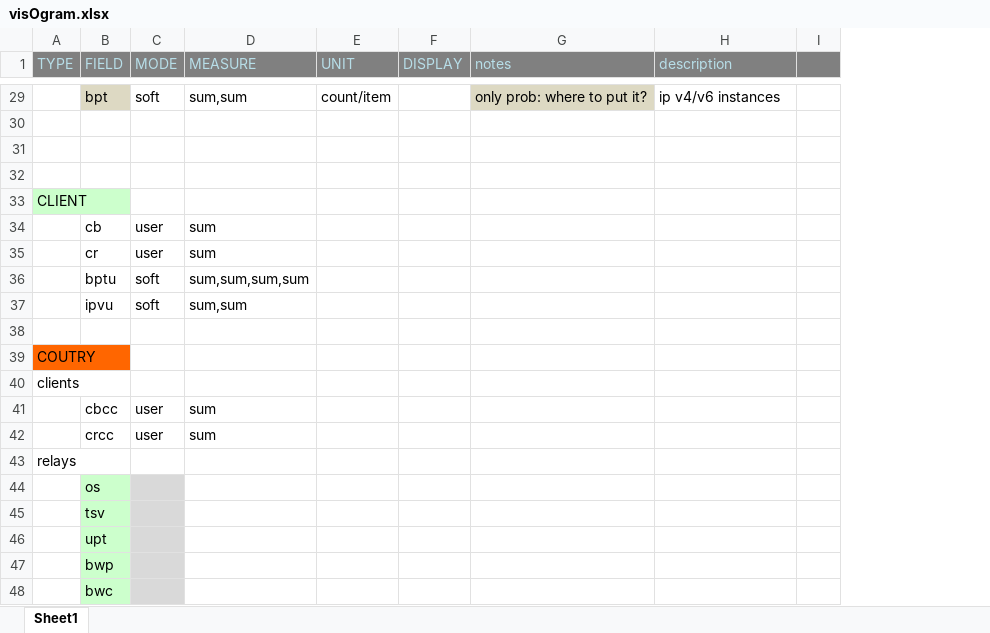
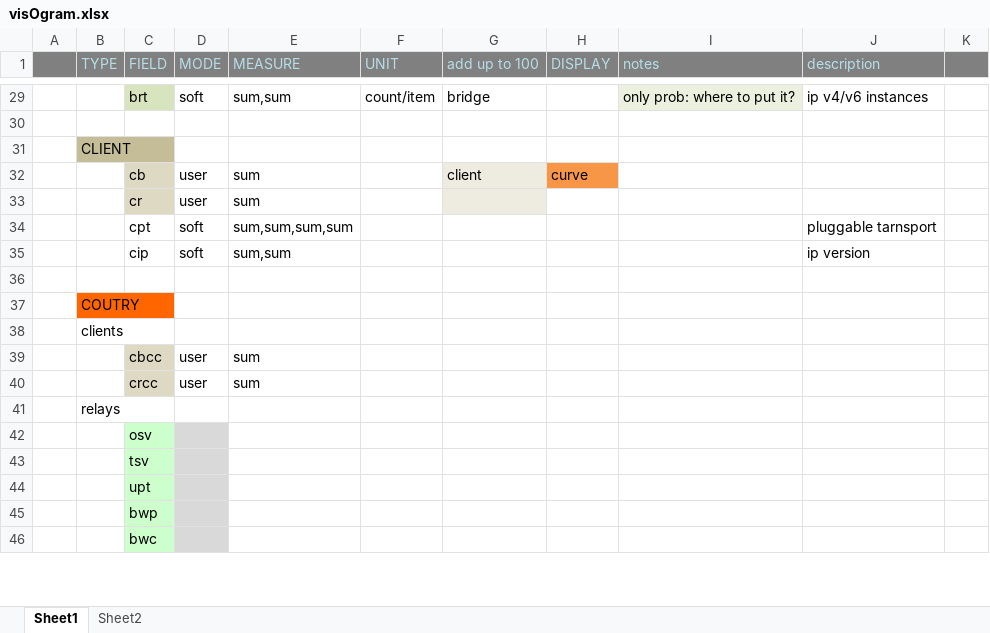
Before and after one commit to tomlurge/visionion, an Excel workbook: visOgram.xlsx, sheet Sheet1, drawn as a sheet; only a part is shown, gaps mark what is left out; values as stored, in another font and other column widths than the file's, no borders; removed rows and columns are numbered as before the commit, all else as after; the diff covers the shown part only; the diff names each change by its address in the sheet, - before the commit and + after, or states it on an @@ line.

Commit message:
one big aggregated table
first draft in excel file, sheet 2
(readme contains changes on import scheme
but aggregation is still the old version)

```diff
--- a/visOgram.xlsx (sheet Sheet1)
+++ b/visOgram.xlsx (sheet Sheet1)
+sheet tab: Sheet2
+column A, empty
+column G (add up to 100), rows 29-32: bridge |  |  | client
-C29 (FIELD): bpt
+C29 (FIELD): brt
-I29 fill: #DDD9C3
+I29 fill: #EBF1DE
-row 30: (empty)
-row 31: (empty)
-B31 fill: #CCFFCC
+B31 fill: #C4BD97
-C32:C33 fill: none
+C32:C33 fill: #DDD9C3
-H32 (DISPLAY): (empty)
+H32 (DISPLAY): curve
-H32 fill: none
+H32 fill: #F79646
-C34 (FIELD): bptu
+C34 (FIELD): cpt
-J34 (description): (empty)
+J34 (description): pluggable tarnsport
-C35 (FIELD): ipvu
+C35 (FIELD): cip
-J35 (description): (empty)
+J35 (description): ip version
-C39:C40 fill: none
+C39:C40 fill: #DDD9C3
-C42 (FIELD): os
+C42 (FIELD): osv
```
Also changed, not shown: 8 removed rows, 22 edited cells and cell formats elsewhere in this sheet, 1 other file.
